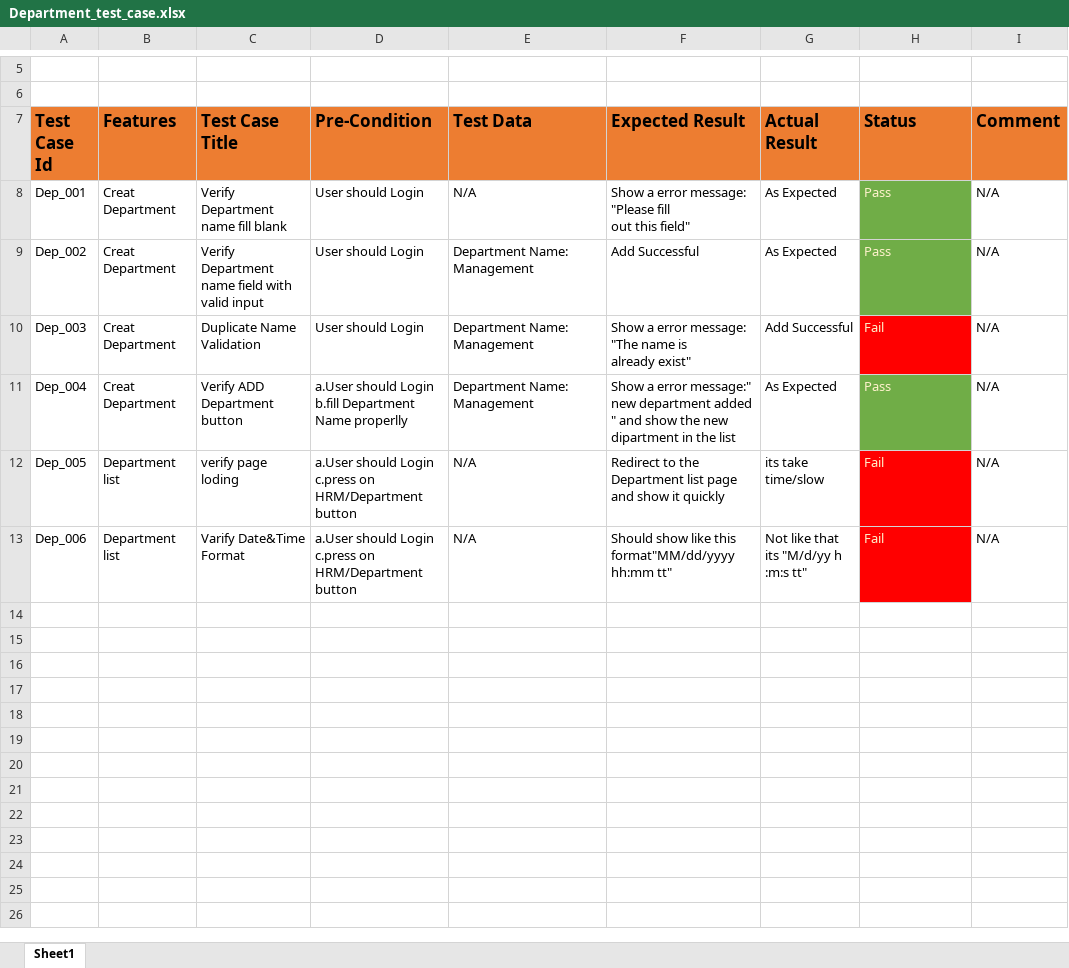
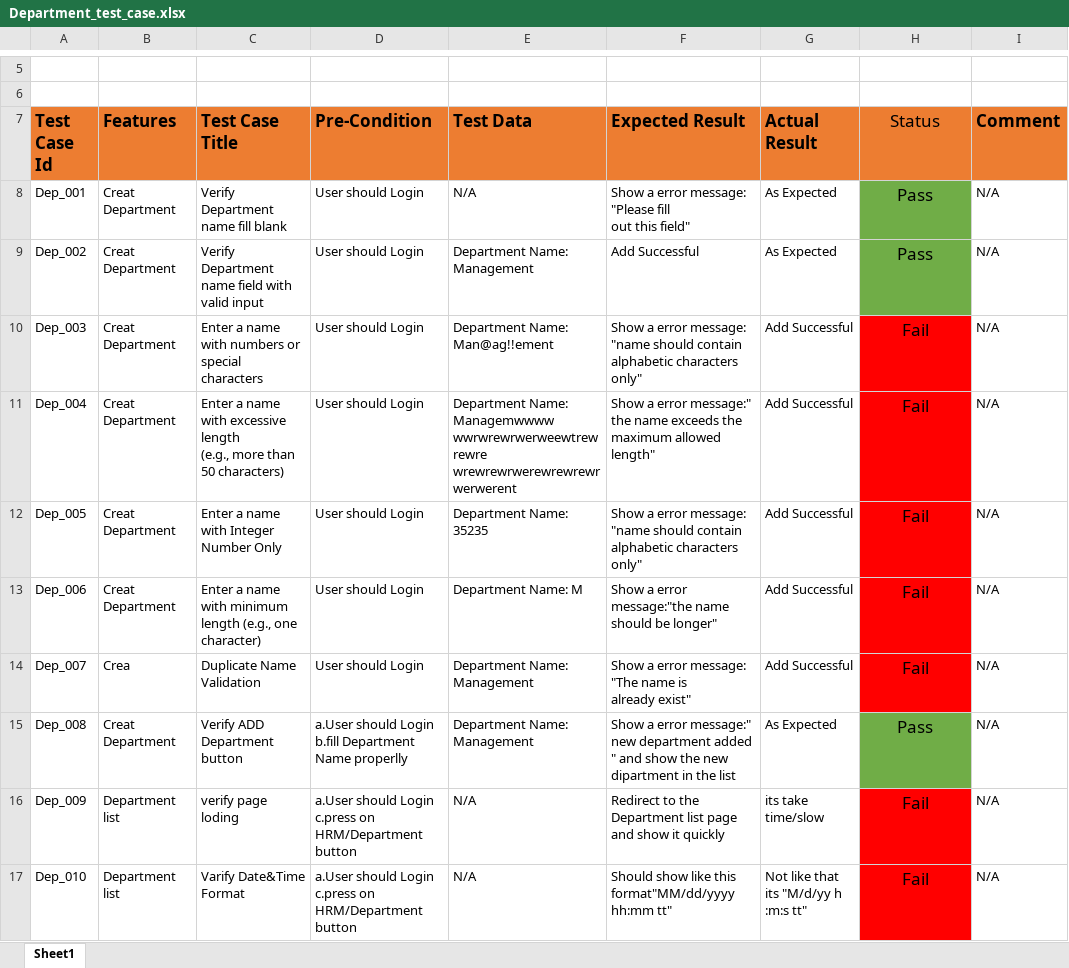
Before and after one commit to Mostofa2097/SQA, an Excel workbook: Department_test_case.xlsx, sheet Sheet1, drawn as a sheet; only a part is shown, gaps mark what is left out; values as stored, in another font and other column widths than the file's, no borders; addresses are those after the commit; ↵ is a line break in a cell; the diff names each change by its address in the sheet, - before the commit and + after, or states it on an @@ line.

```diff
--- a/Department_test_case.xlsx (sheet Sheet1)
+++ b/Department_test_case.xlsx (sheet Sheet1)
-H7:H9 alignment: left
+H7:H9 alignment: center
-H7 bold: on
+H7 bold: off
-H8:H9 text colour: #FFF2CC
+H8:H9 text colour: black, text size: larger
+row 10: Dep_003 | Creat Department | Enter a name with numbers or ↵ special characters | User should Login | Department Name: Man@ag!!ement | Show a error message: "name should contain alphabetic characters only" | Add Successful | Fail | N/A
+row 11: Dep_004 | Creat Department | Enter a name with excessive length ↵ (e.g., more than 50 characters) | User should Login | Department Name: Managemwwww ↵ wwrwrewrwerweewtrewrewre ↵ wrewrewrwerewrewrewrwerwerent | Show a error message:" the name exceeds the maximum allowed length" | Add Successful | Fail | N/A
+row 12: Dep_005 | Creat Department | Enter a name with Integer Number Only | User should Login | Department Name: 35235 | Show a error message: "name should contain ↵ alphabetic characters only" | Add Successful | Fail | N/A
+row 13: Dep_006 | Creat Department | Enter a name with minimum ↵ length (e.g., one character) | User should Login | Department Name: M | Show a error message:"the name should be longer" | Add Successful | Fail | N/A
-A14 (Test Case Id): Dep_003
+A14 (Test Case Id): Dep_007
-B14 (Features): Creat Department
+B14 (Features): Crea
@@ H14:H17 text colour: #FFF2CC → black, text size: larger, alignment: left → center @@
-A15 (Test Case Id): Dep_004
+A15 (Test Case Id): Dep_008
-A16 (Test Case Id): Dep_005
+A16 (Test Case Id): Dep_009
-A17 (Test Case Id): Dep_006
+A17 (Test Case Id): Dep_010
```
Also changed, not shown: 5 other files.
